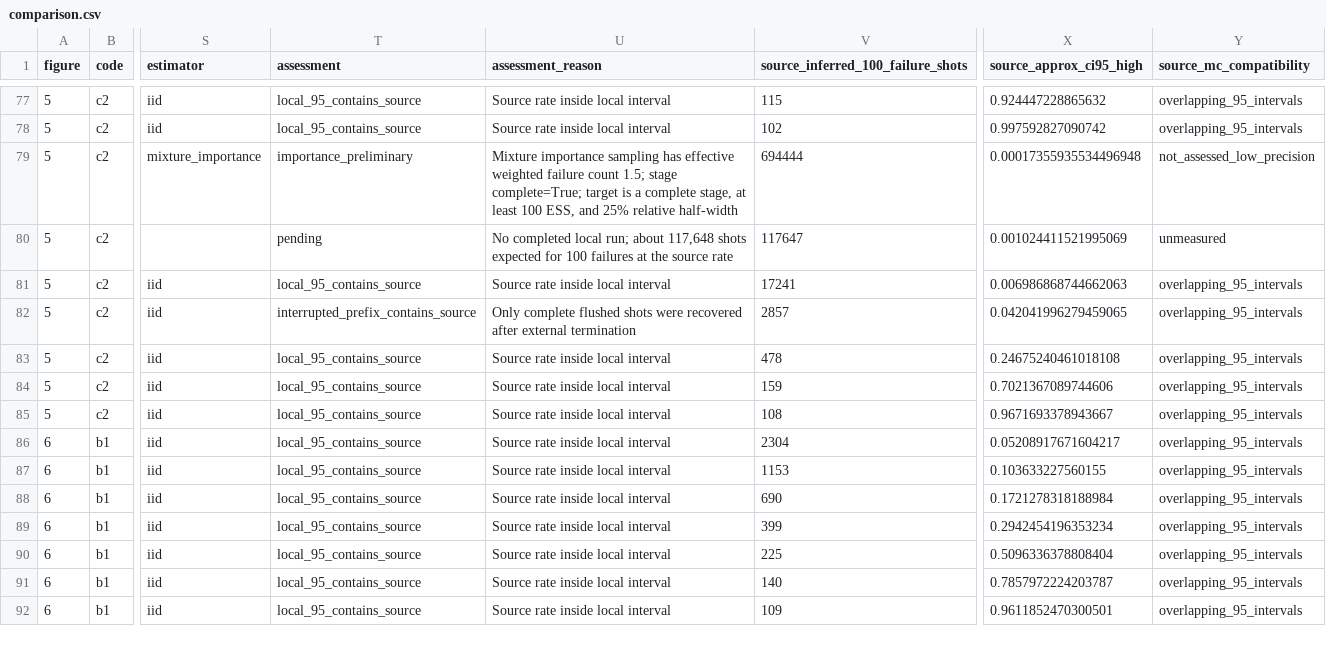
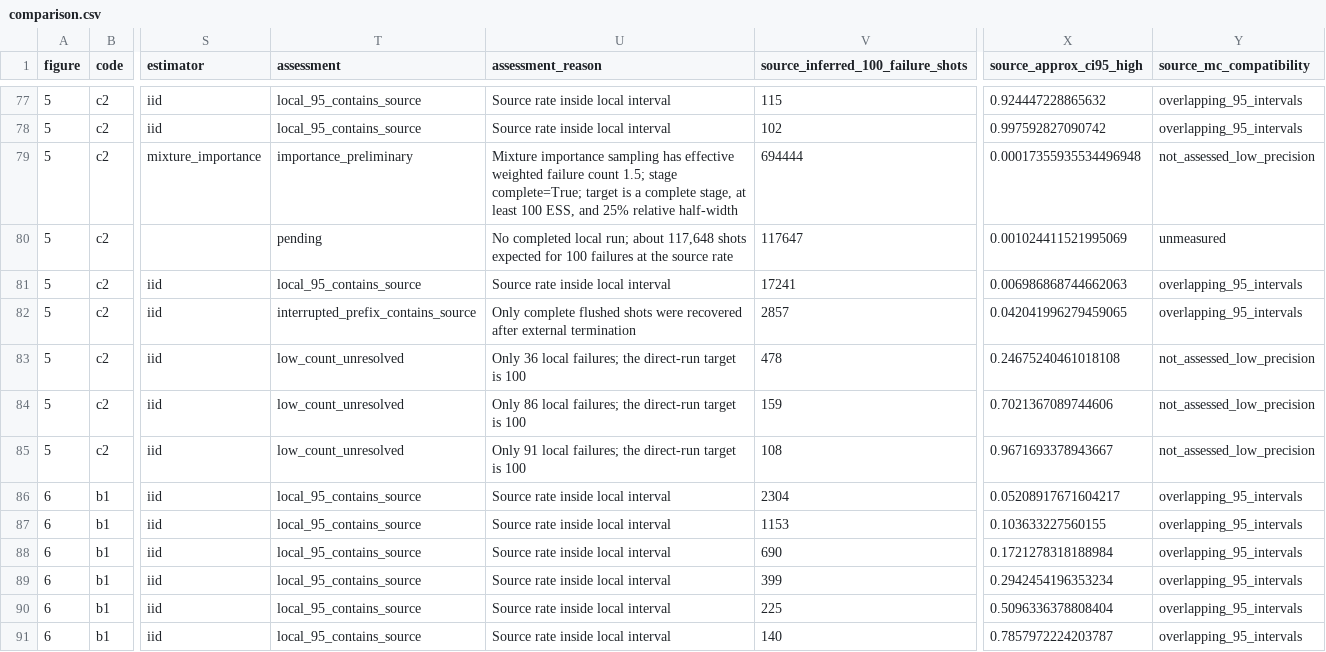
Before and after one commit to mertgkduman/survey_bp, a CSV file: data/reproductions/yao-2312-10950-non-osd/results/comparison.csv, drawn as a sheet; only a part is shown, gaps mark what is left out; the shorter side is filled out with more unchanged rows; the diff covers the shown part only; the diff names each change by its address in the sheet, - before the commit and + after, or states it on an @@ line.

Commit message:
Record verified 100-failure A5 and sharpen sparse source points

```diff
--- a/data/reproductions/yao-2312-10950-non-osd/results/comparison.csv
+++ b/data/reproductions/yao-2312-10950-non-osd/results/comparison.csv
-T83:T85 (assessment): local_95_contains_source
+T83:T85 (assessment): low_count_unresolved
-U83 (assessment_reason): Source rate inside local interval
+U83 (assessment_reason): Only 36 local failures; the direct-run target is 100
-Y83:Y85 (source_mc_compatibility): overlapping_95_intervals
+Y83:Y85 (source_mc_compatibility): not_assessed_low_precision
-U84 (assessment_reason): Source rate inside local interval
+U84 (assessment_reason): Only 86 local failures; the direct-run target is 100
-U85 (assessment_reason): Source rate inside local interval
+U85 (assessment_reason): Only 91 local failures; the direct-run target is 100
```
Also changed, not shown: 139 edited cells elsewhere in this file, 34 other files.
